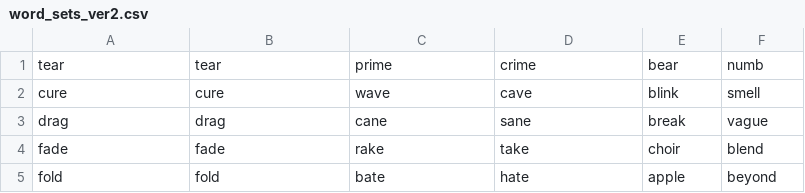
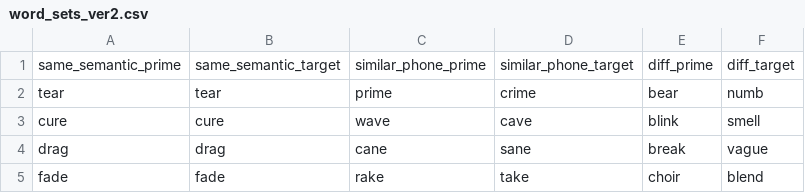
Before and after one commit to ynebin/Priming, a CSV file: word_sets_ver2.csv, drawn as a sheet; only a part is shown; the shorter side is filled out with more unchanged rows.

Commit message:
Priming
so far,
1. Auto-layouted.
2. Design completed.
3. Layout-code connections established.
4. e-mail detail added.
5. README.md added
6. Data links between main & sub view controllers are setted.
7. Timer is ready.
8. Cocoa pods (SwiftCSV library) incorporated.

```diff
--- a/word_sets_ver2.csv
+++ b/word_sets_ver2.csv
@@ -1 +1,2 @@
+same_semantic_prime,same_semantic_target,similar_phone_prime,similar_phone_target,diff_prime,diff_target
 tear,tear,prime,crime,bear,numb
```
Also changed, not shown: 7 other files.
